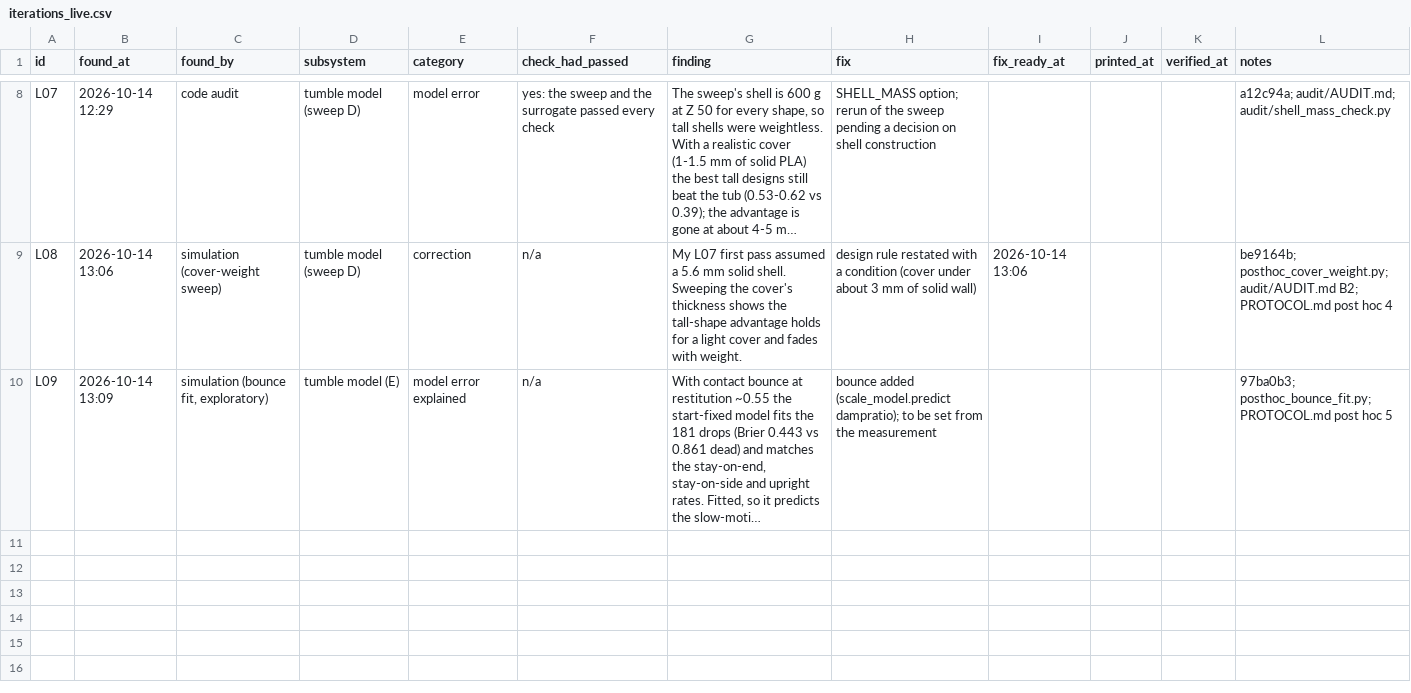
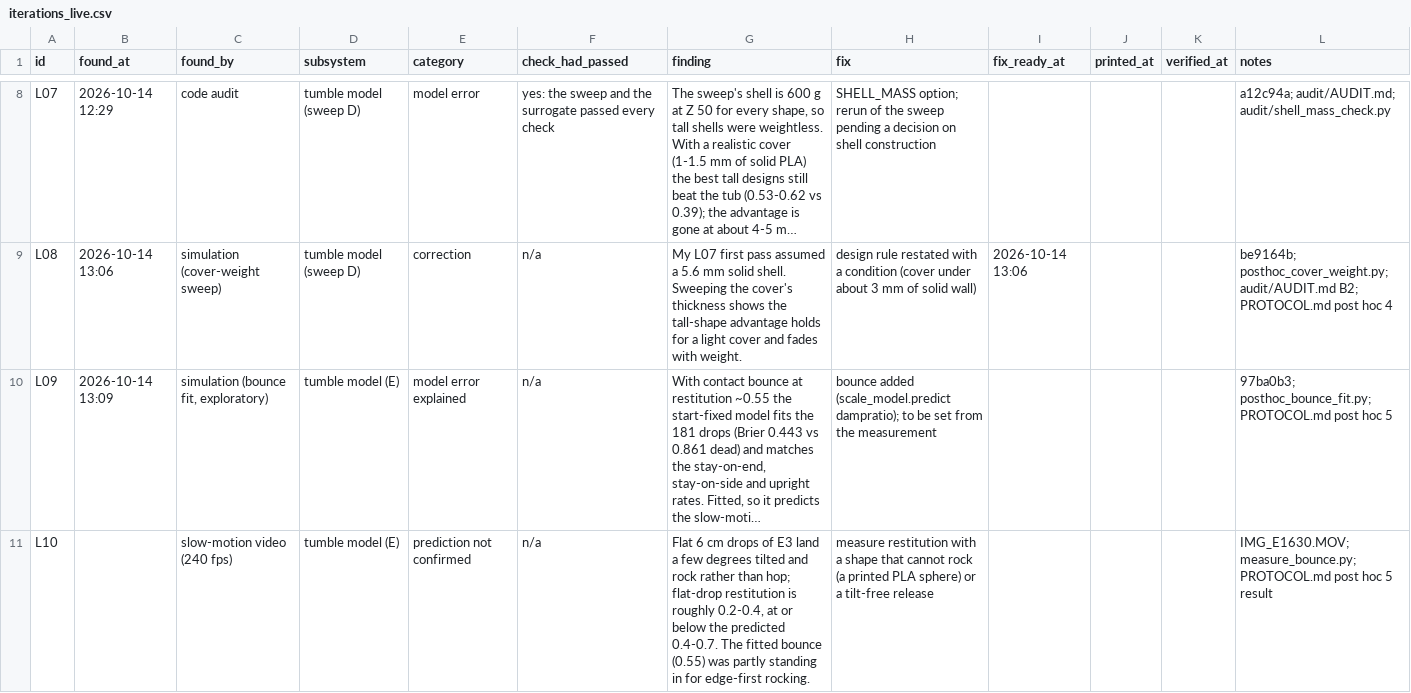
Before and after one commit to ZacharyShaver/FPVTank_Prototype, a CSV file: research/data/iterations_live.csv, drawn as a sheet; only a part is shown, gaps mark what is left out; long unchanged cells end in …; the diff names each change by its address in the sheet, - before the commit and + after, or states it on an @@ line.

```diff
--- a/research/data/iterations_live.csv
+++ b/research/data/iterations_live.csv
+row 11: L10 |  | slow-motion video (240 fps) | tumble model (E) | prediction not confirmed | n/a | Flat 6 cm drops of E3 land a few degrees tilted and rock rather than hop; flat-drop restitution is roughly 0.2-0.4, at or below the predicted 0.4-0.7. The fitted bounce (0.55) was partly standing in for edge-first rocking. | measure restitution with a shape that cannot rock (a printed PLA sphere) or a tilt-free release |  |  |  | IMG_E1630.MOV; measure_bounce.py; PROTOCOL.md post hoc 5 result
```
Also changed, not shown: 2 other files.
